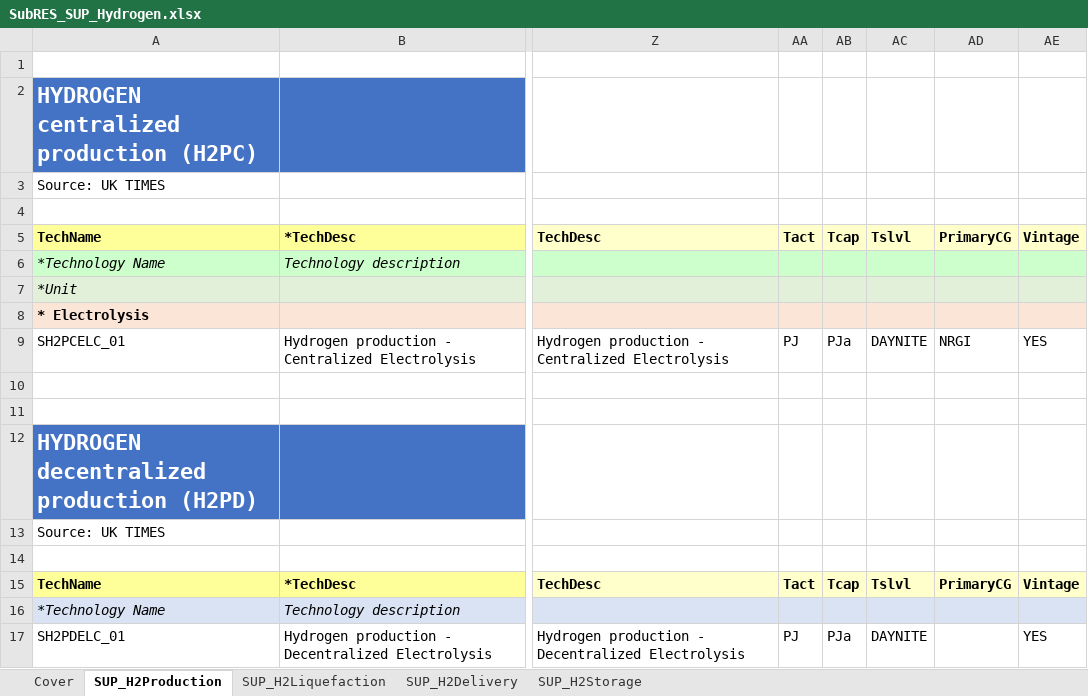
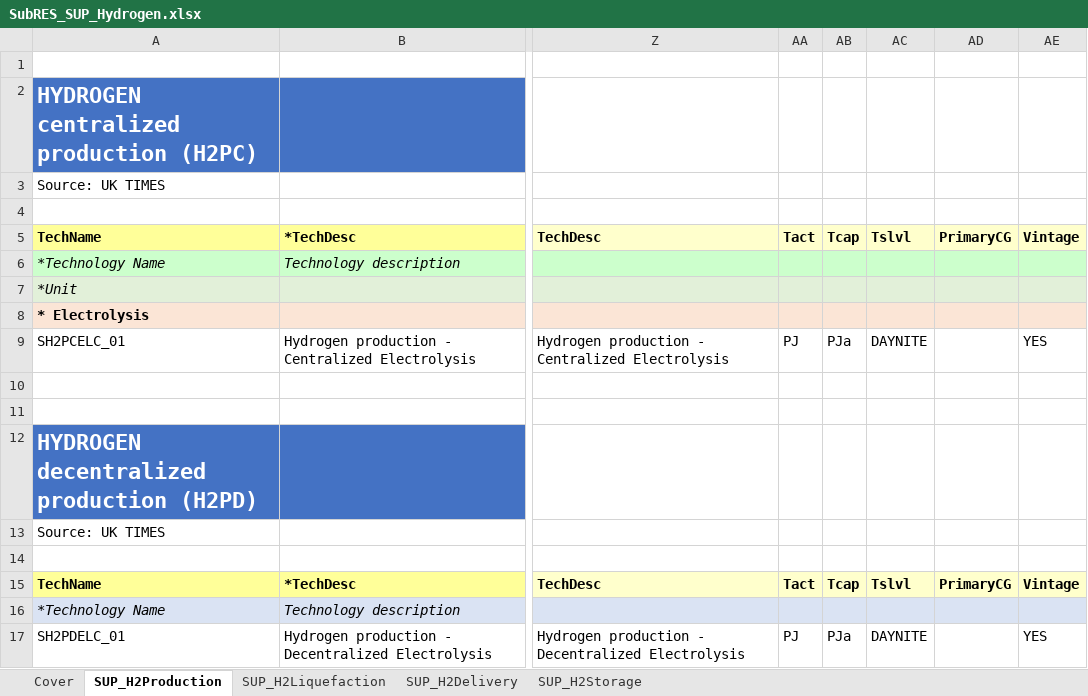
Before and after one commit to MaREI-EPMG/TIM-archived, an Excel workbook: SubRES_TMPL/SubRES_SUP_Hydrogen.xlsx, sheet SUP_H2Production, drawn as a sheet; only a part is shown, gaps mark what is left out; values as stored, in another font and other column widths than the file's, no borders; the diff names each change by its address in the sheet, - before the commit and + after, or states it on an @@ line.

Commit message:
Remove PrimaryCG from an electrolyser

```diff
--- a/SubRES_TMPL/SubRES_SUP_Hydrogen.xlsx (sheet SUP_H2Production)
+++ b/SubRES_TMPL/SubRES_SUP_Hydrogen.xlsx (sheet SUP_H2Production)
-AD9: NRGI
+AD9: (empty)
```
